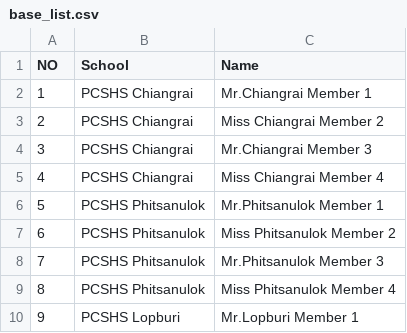
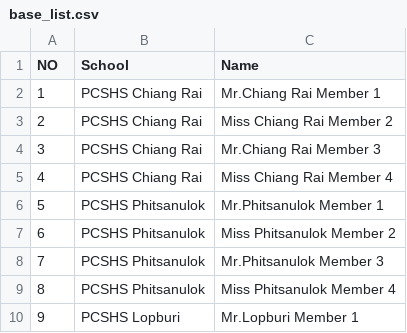
Before and after one commit to nomrand/TeamReformer, a CSV file: TeamReform/base_list.csv, drawn as a sheet; only a part is shown.

```diff
--- a/TeamReform/base_list.csv
+++ b/TeamReform/base_list.csv
@@ -1,6 +1,6 @@
 NO,School,Name
-1,PCSHS Chiangrai,Mr.Chiangrai Member 1
-2,PCSHS Chiangrai,Miss Chiangrai Member 2
-3,PCSHS Chiangrai,Mr.Chiangrai Member 3
-4,PCSHS Chiangrai,Miss Chiangrai Member 4
+1,PCSHS Chiang Rai,Mr.Chiang Rai Member 1
+2,PCSHS Chiang Rai,Miss Chiang Rai Member 2
+3,PCSHS Chiang Rai,Mr.Chiang Rai Member 3
+4,PCSHS Chiang Rai,Miss Chiang Rai Member 4
 5,PCSHS Phitsanulok,Mr.Phitsanulok Member 1
```
Also changed, not shown: 1 other file.
